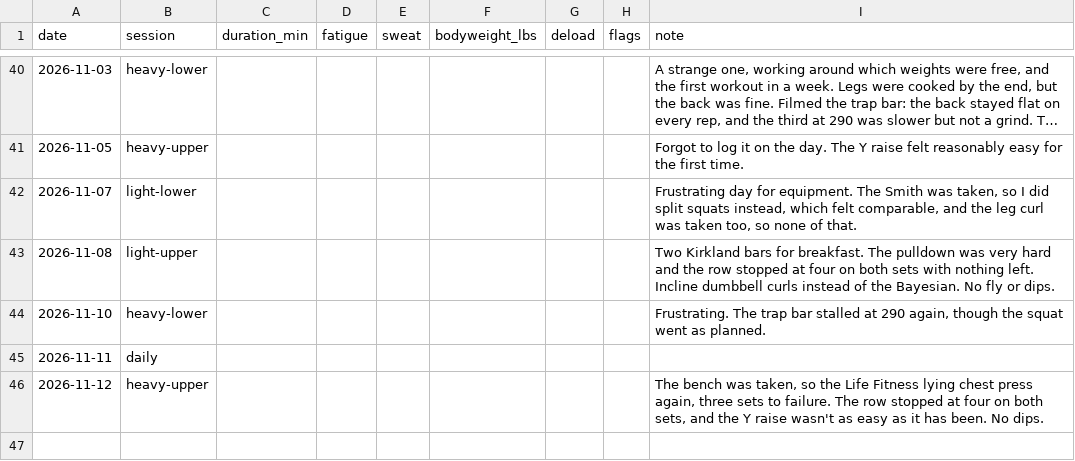
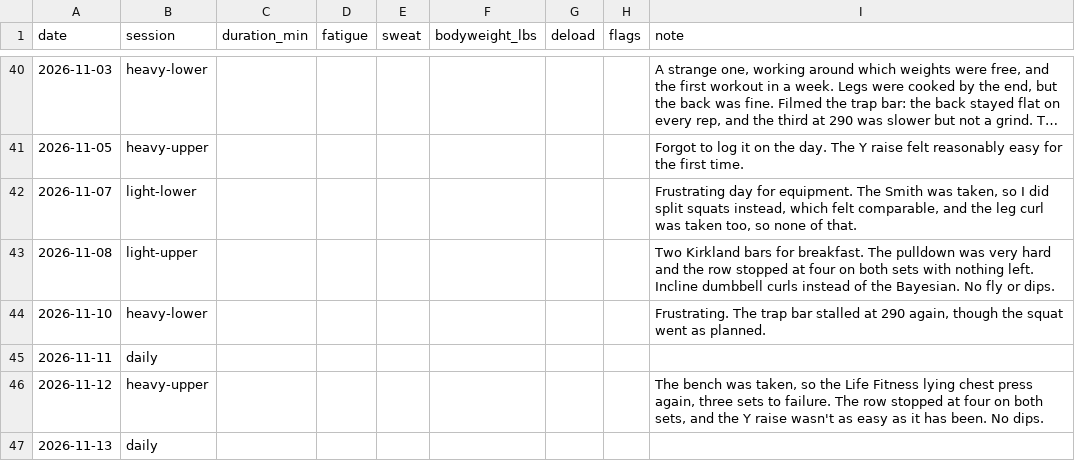
Before and after one commit to soldoutbudokan/Health, a CSV file: data/sessions.csv, drawn as a sheet; only a part is shown, gaps mark what is left out; long unchanged cells end in …; the diff names each change by its address in the sheet, - before the commit and + after, or states it on an @@ line.

```diff
--- a/data/sessions.csv
+++ b/data/sessions.csv
+row 47: 2026-11-13 | daily
```
Also changed, not shown: data/workouts.csv.
